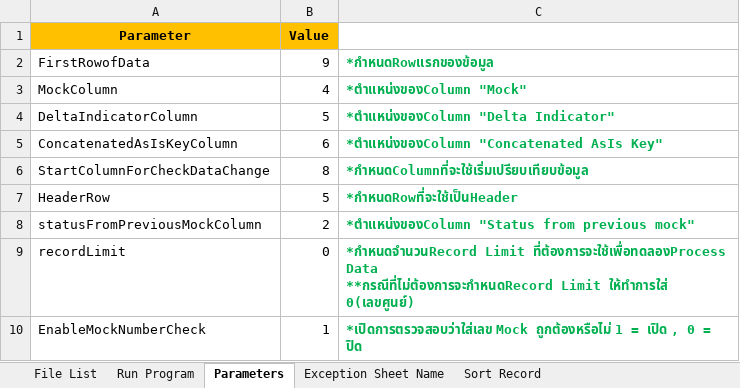
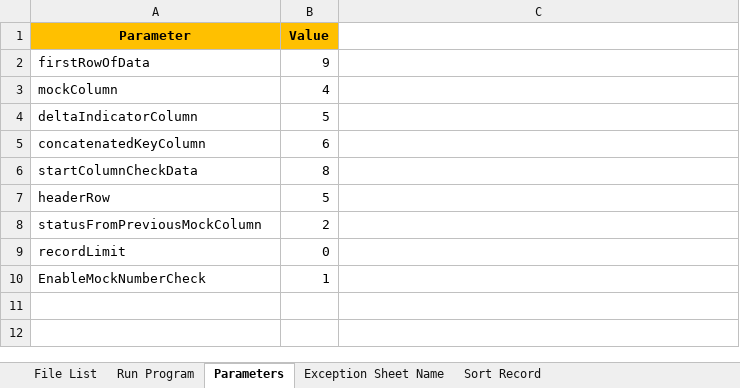
Before and after one commit to Jessadakorn-pun/Accenture-Data-Migration, an Excel workbook: Master3.xlsx, sheet Parameters, drawn as a sheet; values as stored, in another font and other column widths than the file's, no borders; removed rows and columns are numbered as before the commit, all else as after; ↵ is a line break in a cell; the diff names each change by its address in the sheet, - before the commit and + after, or states it on an @@ line.

```diff
--- a/Master3.xlsx (sheet Parameters)
+++ b/Master3.xlsx (sheet Parameters)
-A2 (Parameter): FirstRowofData
+A2 (Parameter): firstRowOfData
-C2: *กำหนดRowแรกของข้อมูล
+C2: (empty)
-A3 (Parameter): MockColumn
+A3 (Parameter): mockColumn
-C3: *ตำแหน่งของColumn "Mock"
+C3: (empty)
-A4 (Parameter): DeltaIndicatorColumn
+A4 (Parameter): deltaIndicatorColumn
-C4: *ตำแหน่งของColumn "Delta Indicator"
+C4: (empty)
-A5 (Parameter): ConcatenatedAsIsKeyColumn
+A5 (Parameter): concatenatedKeyColumn
-C5: *ตำแหน่งของColumn "Concatenated AsIs Key"
+C5: (empty)
-row 6: StartColumnForCheckDataChange | 8 | *กำหนดColumnที่จะใช้เริ่มเปรียบเทียบข้อมูล
+row 6: startColumnCheckData | 8
-A7 (Parameter): HeaderRow
+A7 (Parameter): headerRow
-C7: *กำหนดRowที่จะใช้เป็นHeader
+C7: (empty)
-C8: *ตำแหน่งของColumn "Status from previous mock"
+C8: (empty)
-C9: *กำหนดจำนวนRecord Limit ที่ต้องการจะใช้เพื่อทดลองProcess Data ↵ **กรณีที่ไม่ต้องการจะกำหนดRecord Limit ให้ทำการใส่ 0(เลขศูนย์)
+C9: (empty)
-C10: *เปิดการตรวจสอบว่าใส่เลข Mock ถูกต้องหรือไม่ 1 = เปิด , 0 = ปิด
+C10: (empty)
```
Also changed, not shown: sheet File List, charts or pictures, Master2.xlsx, 3 other files.
